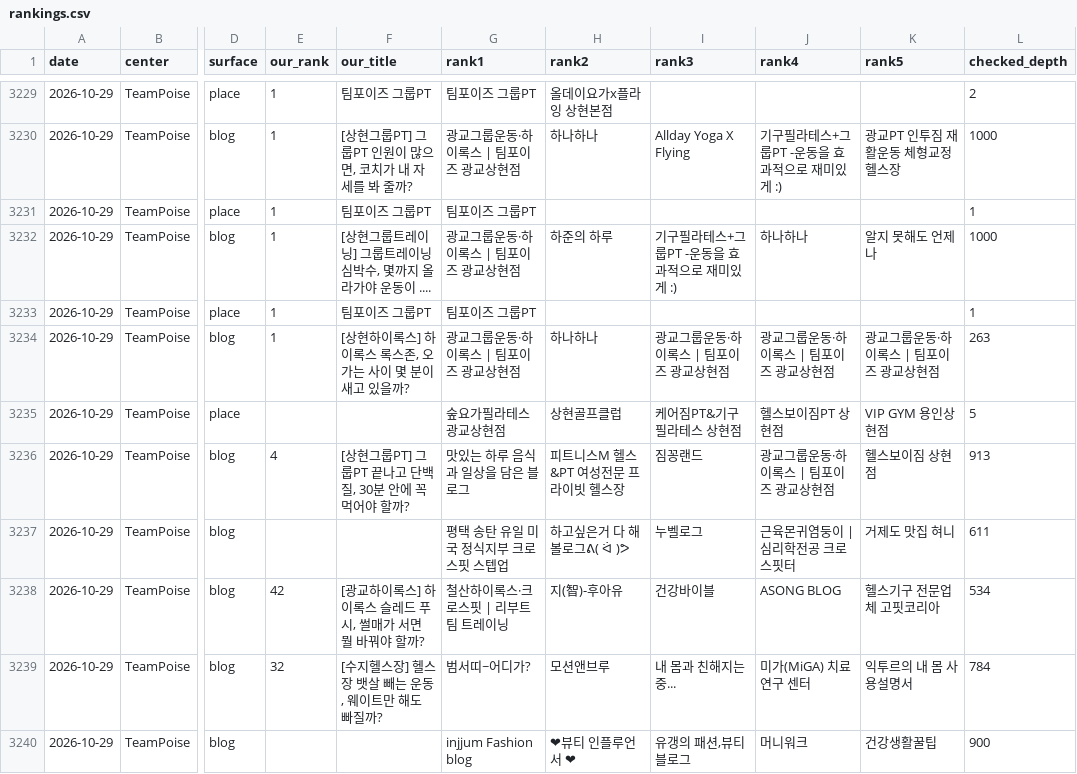
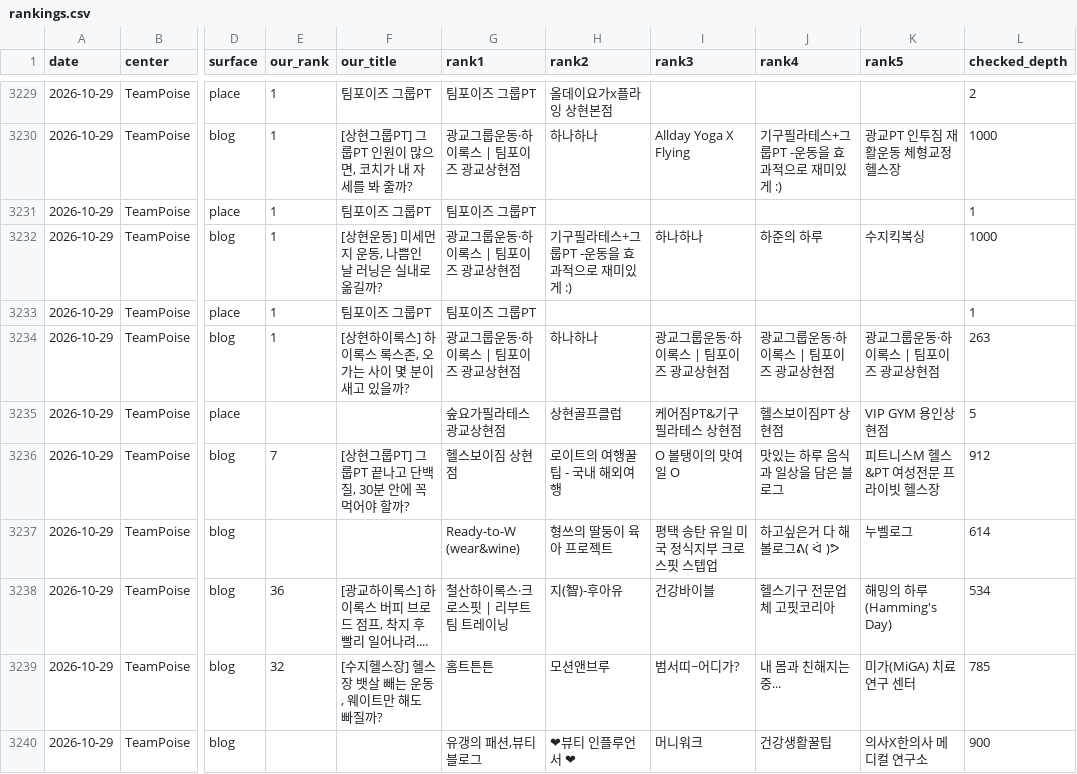
Before and after one commit to seunghany/naver-rank-tracker, a CSV file: data/rankings.csv, drawn as a sheet; only a part is shown, gaps mark what is left out; the diff covers the shown part only; the diff names each change by its address in the sheet, - before the commit and + after, or states it on an @@ line.

```diff
--- a/data/rankings.csv
+++ b/data/rankings.csv
-F3232 (our_title): [상현그룹트레이닝] 그룹트레이닝 심박수, 몇까지 올라가야 운동이 ....
+F3232 (our_title): [상현운동] 미세먼지 운동, 나쁨인 날 러닝은 실내로 옮길까?
-H3232 (rank2): 하준의 하루
+H3232 (rank2): 기구필라테스+그룹PT -운동을 효과적으로 재미있게 :)
-I3232 (rank3): 기구필라테스+그룹PT -운동을 효과적으로 재미있게 :)
+I3232 (rank3): 하나하나
-J3232 (rank4): 하나하나
+J3232 (rank4): 하준의 하루
-K3232 (rank5): 알지 못해도 언제나
+K3232 (rank5): 수지킥복싱
-E3236 (our_rank): 4
+E3236 (our_rank): 7
-G3236 (rank1): 맛있는 하루 음식과 일상을 담은 블로그
+G3236 (rank1): 헬스보이짐 상현점
-H3236 (rank2): 피트니스M 헬스&PT 여성전문 프라이빗 헬스장
+H3236 (rank2): 로이트의 여행꿀팁 - 국내 해외여행
-I3236 (rank3): 짐꽁랜드
+I3236 (rank3): O 볼탱이의 맛여일 O
-J3236 (rank4): 광교그룹운동·하이록스 | 팀포이즈 광교상현점
+J3236 (rank4): 맛있는 하루 음식과 일상을 담은 블로그
-K3236 (rank5): 헬스보이짐 상현점
+K3236 (rank5): 피트니스M 헬스&PT 여성전문 프라이빗 헬스장
-L3236 (checked_depth): 913
+L3236 (checked_depth): 912
-G3237 (rank1): 평택 송탄 유일 미국 정식지부 크로스핏 스텝업
+G3237 (rank1): Ready-to-W (wear&wine)
-H3237 (rank2): 하고싶은거 다 해볼로그ᕕ( ᐛ )ᕗ
+H3237 (rank2): 형쓰의 딸둥이 육아 프로젝트
-I3237 (rank3): 누벨로그
+I3237 (rank3): 평택 송탄 유일 미국 정식지부 크로스핏 스텝업
-J3237 (rank4): 근육몬귀염둥이 | 심리학전공 크로스핏터
+J3237 (rank4): 하고싶은거 다 해볼로그ᕕ( ᐛ )ᕗ
-K3237 (rank5): 거제도 맛집 혀니
+K3237 (rank5): 누벨로그
-L3237 (checked_depth): 611
+L3237 (checked_depth): 614
-E3238 (our_rank): 42
+E3238 (our_rank): 36
-F3238 (our_title): [광교하이록스] 하이록스 슬레드 푸시, 썰매가 서면 뭘 바꿔야 할까?
+F3238 (our_title): [광교하이록스] 하이록스 버피 브로드 점프, 착지 후 빨리 일어나려....
-J3238 (rank4): ASONG BLOG
+J3238 (rank4): 헬스기구 전문업체 고핏코리아
-K3238 (rank5): 헬스기구 전문업체 고핏코리아
+K3238 (rank5): 해밍의 하루(Hamming's Day)
-G3239 (rank1): 범서띠~어디가?
+G3239 (rank1): 홈트튼튼
-I3239 (rank3): 내 몸과 친해지는 중...
+I3239 (rank3): 범서띠~어디가?
-J3239 (rank4): 미가(MiGA) 치료 연구 센터
+J3239 (rank4): 내 몸과 친해지는 중...
-K3239 (rank5): 익투르의 내 몸 사용설명서
+K3239 (rank5): 미가(MiGA) 치료 연구 센터
-L3239 (checked_depth): 784
+L3239 (checked_depth): 785
-G3240 (rank1): injjum Fashion blog
+G3240 (rank1): 유갱의 패션,뷰티 블로그
-I3240 (rank3): 유갱의 패션,뷰티 블로그
+I3240 (rank3): 머니워크
-J3240 (rank4): 머니워크
+J3240 (rank4): 건강생활꿀팁
-K3240 (rank5): 건강생활꿀팁
+K3240 (rank5): 의사X한의사 메디컬 연구소
```
Also changed, not shown: 147 edited cells elsewhere in this file, 4 other files.
